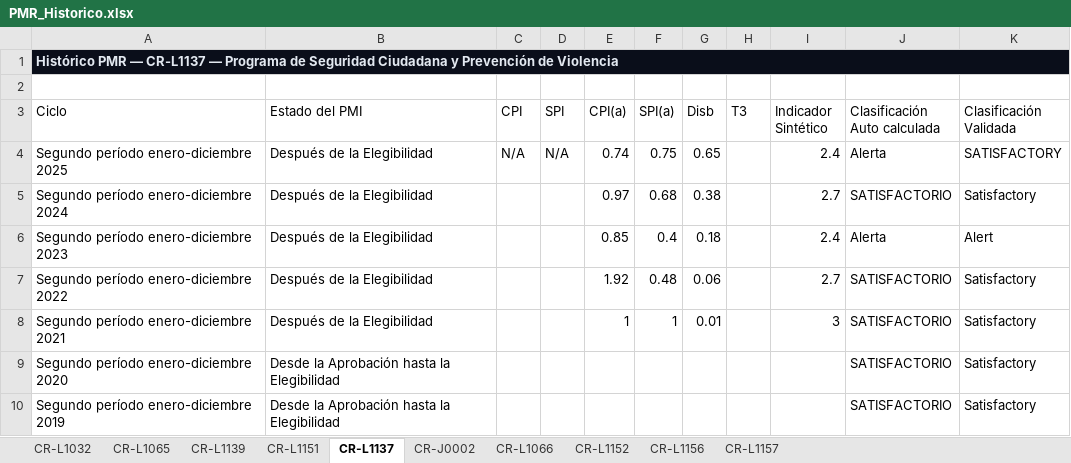
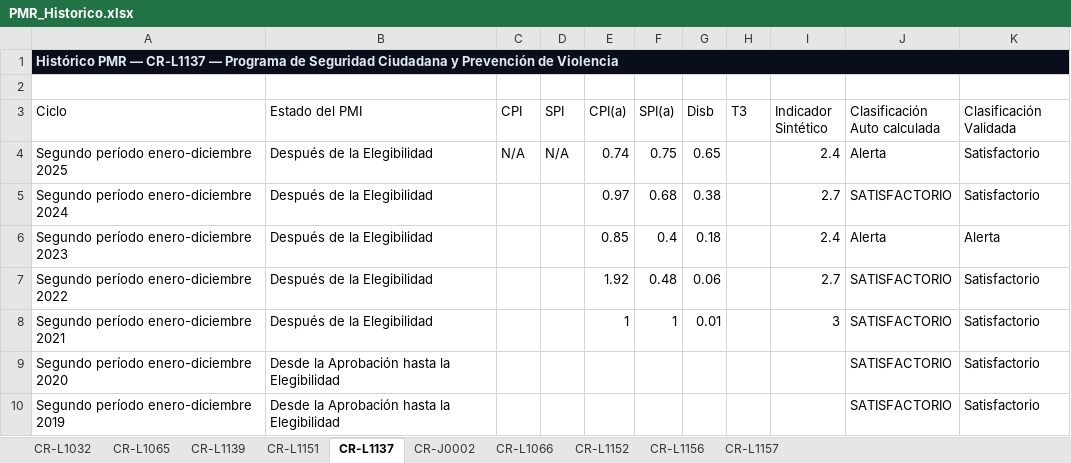
Before and after one commit to aborbonm/torre-control-ccr, an Excel workbook: PMR_Historico.xlsx, sheet CR-L1137, drawn as a sheet; values as stored, in another font and other column widths than the file's, no borders; the diff names each change by its address in the sheet, - before the commit and + after, or states it on an @@ line.

```diff
--- a/PMR_Historico.xlsx (sheet CR-L1137)
+++ b/PMR_Historico.xlsx (sheet CR-L1137)
-K4 (Clasificación Validada): SATISFACTORY
+K4 (Clasificación Validada): Satisfactorio
-K5 (Clasificación Validada): Satisfactory
+K5 (Clasificación Validada): Satisfactorio
-K6 (Clasificación Validada): Alert
+K6 (Clasificación Validada): Alerta
-K7:K10 (Clasificación Validada): Satisfactory
+K7:K10 (Clasificación Validada): Satisfactorio
```
Also changed, not shown: sheet CR-L1032, sheet CR-L1066, sheet CR-L1065, sheet CR-L1139, sheet CR-J0002, sheet CR-L1152, 2 more sheets.
